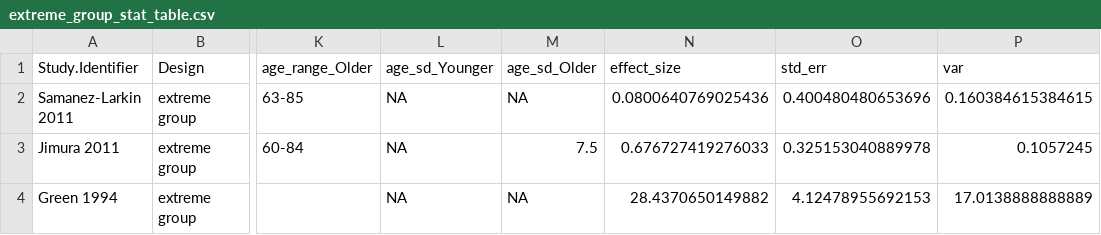
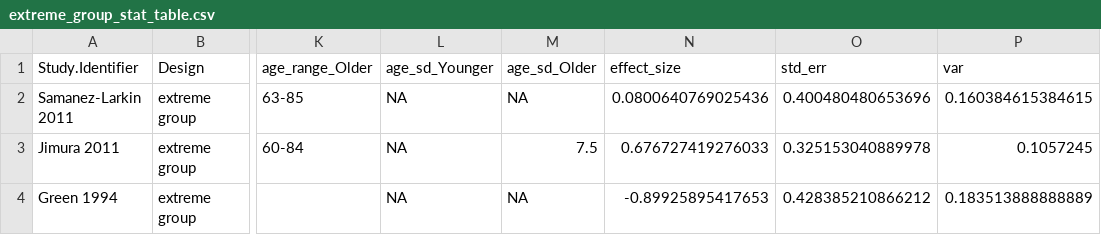
Before and after one commit to klsea/time_prefs_meta, a CSV file: output/extreme_group_stat_table.csv, drawn as a sheet; only a part is shown, gaps mark what is left out; the diff names each change by its address in the sheet, - before the commit and + after, or states it on an @@ line.

```diff
--- a/output/extreme_group_stat_table.csv
+++ b/output/extreme_group_stat_table.csv
-N4 (effect_size): 28.4370650149882
+N4 (effect_size): -0.89925895417653
-O4 (std_err): 4.12478955692153
+O4 (std_err): 0.428385210866212
-P4 (var): 17.0138888888889
+P4 (var): 0.183513888888889
```
Also changed, not shown: output/extreme_group_table.csv, 5 other files.
